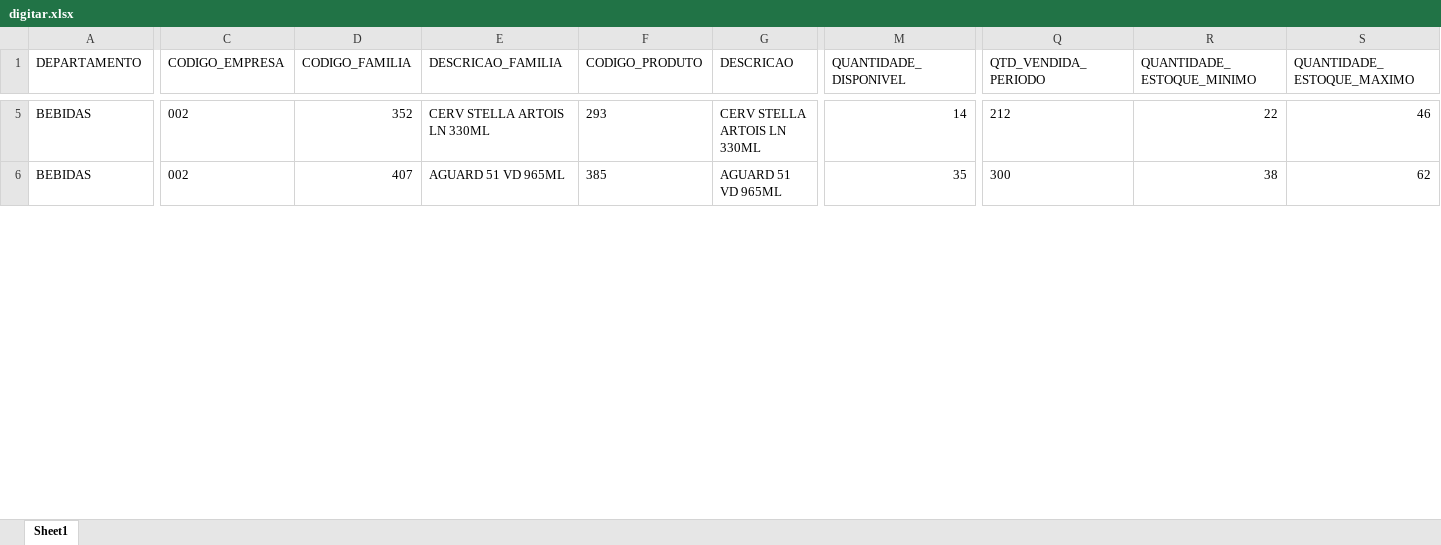
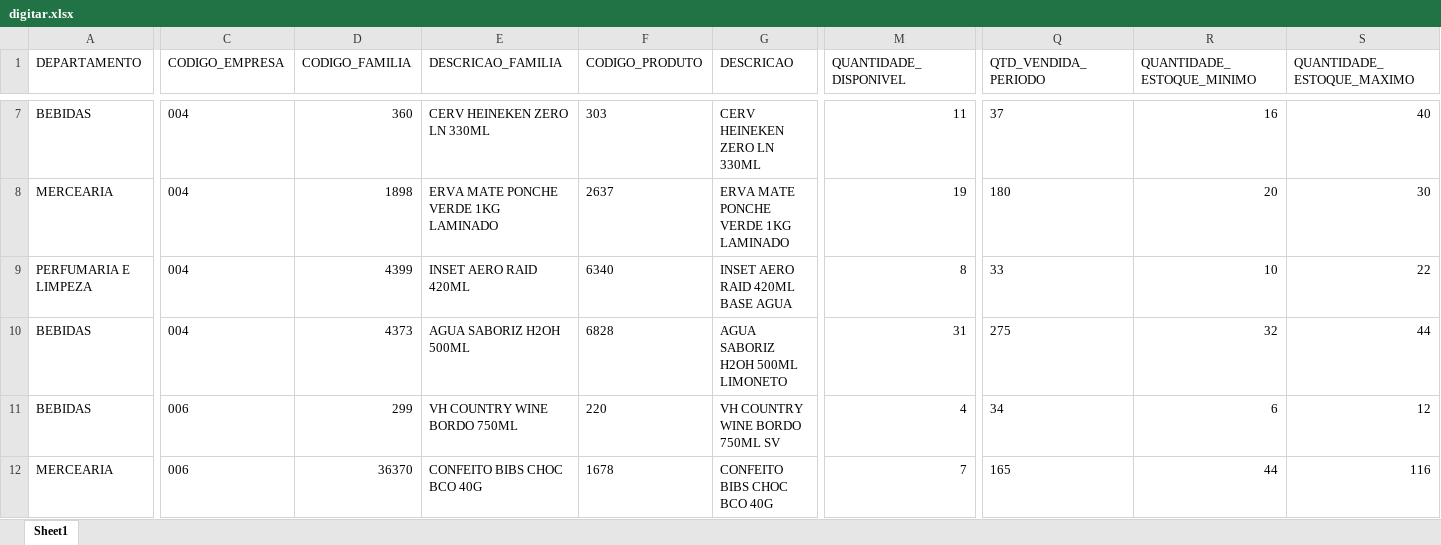
Before and after one commit to sgrimush-ops/Equipes_Agentes, an Excel workbook: Aplicativos/GAM/bd_saida/digitar.xlsx, sheet Sheet1, drawn as a sheet; only a part is shown, gaps mark what is left out; values as stored, in another font and other column widths than the file's, no borders; addresses are those after the commit; rows hold the shown columns only; the diff covers the shown part only; the diff names each change by its address in the sheet, - before the commit and + after, or states it on an @@ line.

```diff
--- a/Aplicativos/GAM/bd_saida/digitar.xlsx (sheet Sheet1)
+++ b/Aplicativos/GAM/bd_saida/digitar.xlsx (sheet Sheet1)
-C7 (CODIGO_EMPRESA): 002
+C7 (CODIGO_EMPRESA): 004
-D7 (CODIGO_FAMILIA): 352
+D7 (CODIGO_FAMILIA): 360
-E7 (DESCRICAO_FAMILIA): CERV STELLA ARTOIS LN 330ML
+E7 (DESCRICAO_FAMILIA): CERV HEINEKEN ZERO LN 330ML
-F7 (CODIGO_PRODUTO): 293
+F7 (CODIGO_PRODUTO): 303
-G7 (DESCRICAO): CERV STELLA ARTOIS LN 330ML
+G7 (DESCRICAO): CERV HEINEKEN ZERO LN 330ML
-M7 (QUANTIDADE_DISPONIVEL): 14
+M7 (QUANTIDADE_DISPONIVEL): 11
-Q7 (QTD_VENDIDA_PERIODO): 212
+Q7 (QTD_VENDIDA_PERIODO): 37
-R7 (QUANTIDADE_ESTOQUE_MINIMO): 22
+R7 (QUANTIDADE_ESTOQUE_MINIMO): 16
-S7 (QUANTIDADE_ESTOQUE_MAXIMO): 46
+S7 (QUANTIDADE_ESTOQUE_MAXIMO): 40
+row 8: MERCEARIA | 004 | 1898 | ERVA MATE PONCHE VERDE 1KG LAMINADO | 2637 | ERVA MATE PONCHE VERDE 1KG LAMINADO | 19 | 180 | 20 | 30
+row 9: PERFUMARIA E LIMPEZA | 004 | 4399 | INSET AERO RAID 420ML | 6340 | INSET AERO RAID 420ML BASE AGUA | 8 | 33 | 10 | 22
-C10 (CODIGO_EMPRESA): 002
+C10 (CODIGO_EMPRESA): 004
-D10 (CODIGO_FAMILIA): 407
+D10 (CODIGO_FAMILIA): 4373
-E10 (DESCRICAO_FAMILIA): AGUARD 51 VD 965ML
+E10 (DESCRICAO_FAMILIA): AGUA SABORIZ H2OH 500ML
-F10 (CODIGO_PRODUTO): 385
+F10 (CODIGO_PRODUTO): 6828
-G10 (DESCRICAO): AGUARD 51 VD 965ML
+G10 (DESCRICAO): AGUA SABORIZ H2OH 500ML LIMONETO
-M10 (QUANTIDADE_DISPONIVEL): 35
+M10 (QUANTIDADE_DISPONIVEL): 31
-Q10 (QTD_VENDIDA_PERIODO): 300
+Q10 (QTD_VENDIDA_PERIODO): 275
-R10 (QUANTIDADE_ESTOQUE_MINIMO): 38
+R10 (QUANTIDADE_ESTOQUE_MINIMO): 32
-S10 (QUANTIDADE_ESTOQUE_MAXIMO): 62
+S10 (QUANTIDADE_ESTOQUE_MAXIMO): 44
+row 11: BEBIDAS | 006 | 299 | VH COUNTRY WINE BORDO 750ML | 220 | VH COUNTRY WINE BORDO 750ML SV | 4 | 34 | 6 | 12
+row 12: MERCEARIA | 006 | 36370 | CONFEITO BIBS CHOC BCO 40G | 1678 | CONFEITO BIBS CHOC BCO 40G | 7 | 165 | 44 | 116
```
Also changed, not shown: 27 added rows, 18 removed rows and 315 edited cells elsewhere in this sheet, 47 other files.
